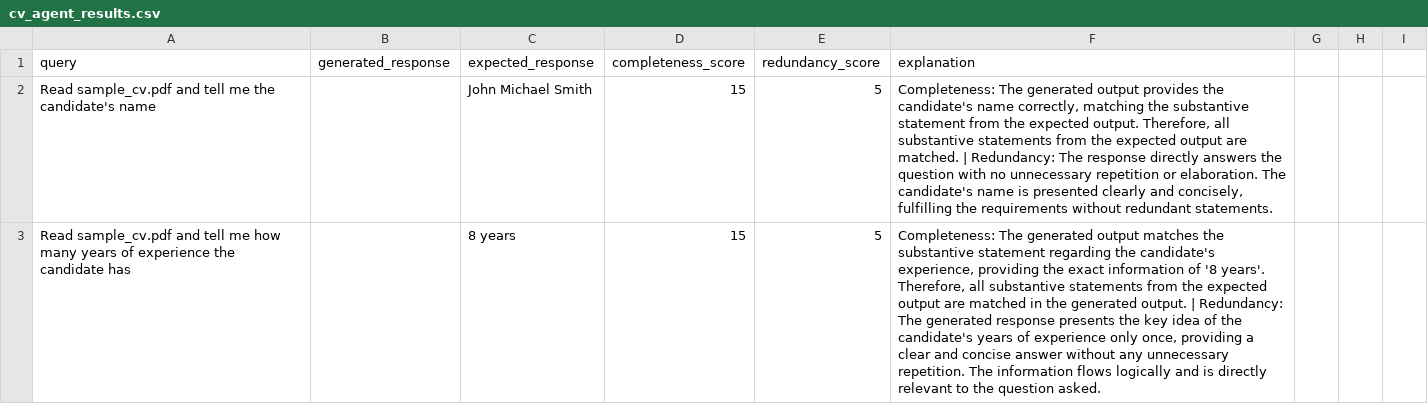
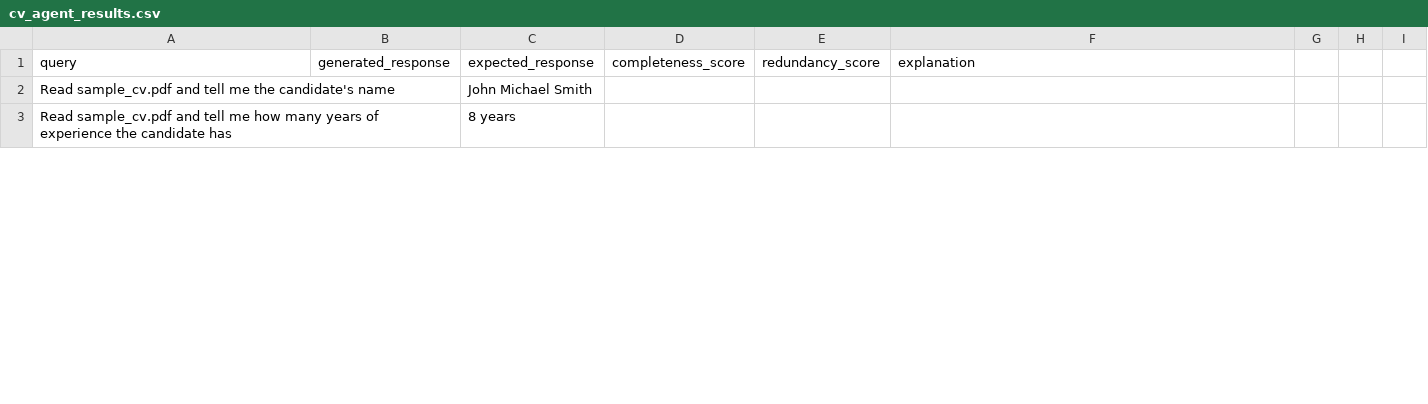
Before and after one commit to saulsayerzgdp/demo-aip-python-sdk, a CSV file: cv_agent_results.csv, drawn as a sheet; only a part is shown; the diff covers the shown part only; the diff names each change by its address in the sheet, - before the commit and + after, or states it on an @@ line.

Commit message:
update expected

```diff
--- a/cv_agent_results.csv
+++ b/cv_agent_results.csv
-D2:D3 (completeness_score): 15
+D2:D3 (completeness_score): (empty)
-E2:E3 (redundancy_score): 5
+E2:E3 (redundancy_score): (empty)
-F2 (explanation): Completeness: The generated output provides the candidate's name correctly, matching the substantive statement from the expected output. Therefore, all substantive statements from the expected output are matched. | Redundancy: The response directly answers the question with no unnecessary repetition or elaboration. The candidate's name is presented clearly and concisely, fulfilling the requirements without redundant statements.
+F2 (explanation): (empty)
-F3 (explanation): Completeness: The generated output matches the substantive statement regarding the candidate's experience, providing the exact information of '8 years'. Therefore, all substantive statements from the expected output are matched in the generated output. | Redundancy: The generated response presents the key idea of the candidate's years of experience only once, providing a clear and concise answer without any unnecessary repetition. The information flows logically and is directly relevant to the question asked.
+F3 (explanation): (empty)
```
Also changed, not shown: 7 edited cells elsewhere in this file.
